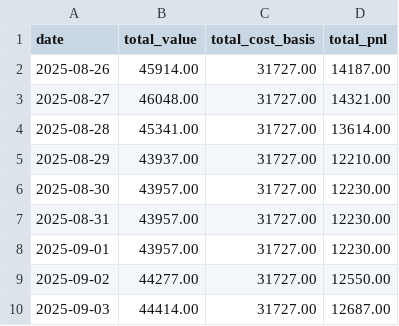
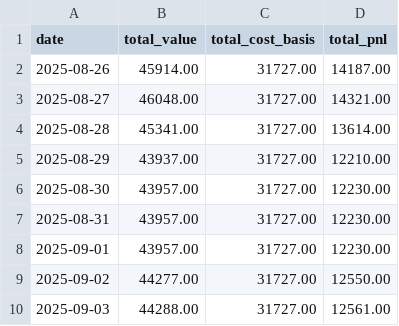
Before and after one commit to nmartinovic/optionstracker, a CSV file: docs/data/portfolio.csv, drawn as a sheet.

```diff
--- a/docs/data/portfolio.csv
+++ b/docs/data/portfolio.csv
@@ -9,2 +9,2 @@ date,total_value,total_cost_basis,total_pnl
 2025-09-02,44277.00,31727.00,12550.00
-2025-09-03,44414.00,31727.00,12687.00
+2025-09-03,44288.00,31727.00,12561.00
```
Also changed, not shown: docs/data/history.csv, 1 other file.
